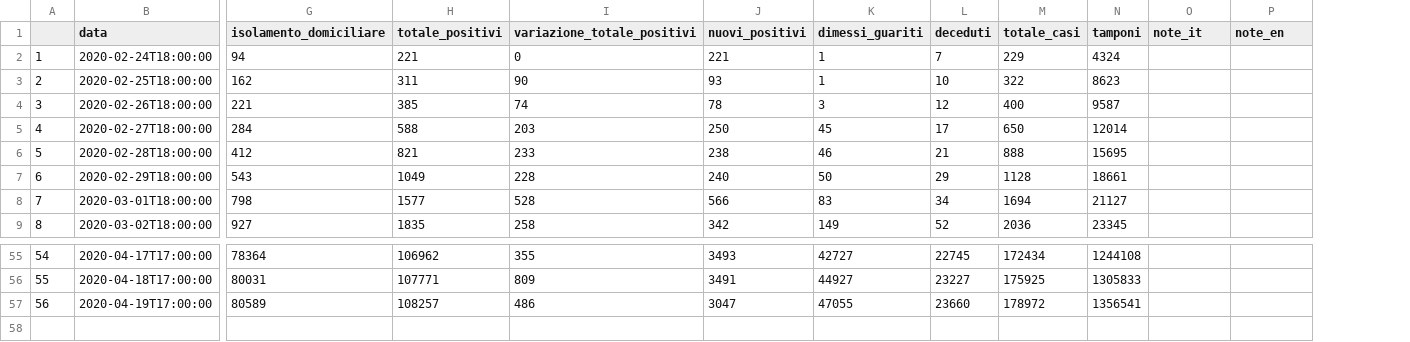
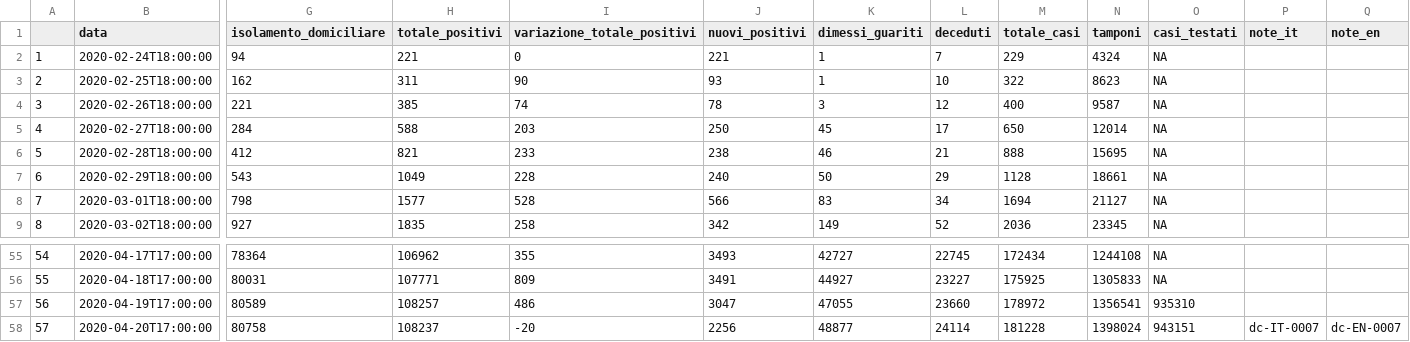
Before and after one commit to eugeniozoni/COVID-19_ITA, a CSV file: covid_19_ITA.csv, drawn as a sheet; only a part is shown, gaps mark what is left out; rows hold the shown columns only; the diff names each change by its address in the sheet, - before the commit and + after, or states it on an @@ line.

Commit message:
update data
update with last data

```diff
--- a/covid_19_ITA.csv
+++ b/covid_19_ITA.csv
+column O (casi_testati), rows 2-9: all NA; rows 55-57: NA | NA | 935310
+row 58: 57 | 2020-04-20T17:00:00 | 80758 | 108237 | -20 | 2256 | 48877 | 24114 | 181228 | 1398024 | 943151 | dc-IT-0007 | dc-EN-0007
```
Also changed, not shown: 2 other files.
